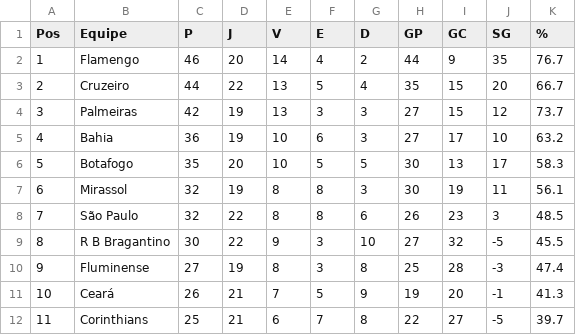
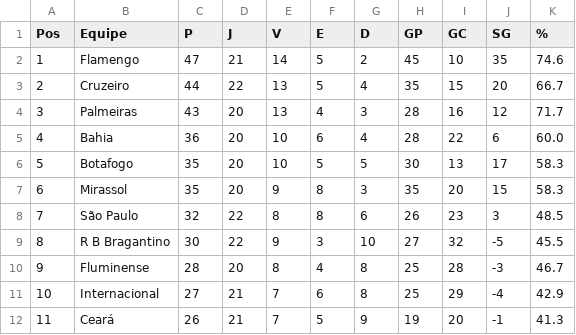
Before and after one commit to tlvzz/BR2025, a CSV file: dados/classificacao.csv, drawn as a sheet; only a part is shown; the diff covers the shown part only.

```diff
--- a/dados/classificacao.csv
+++ b/dados/classificacao.csv
@@ -1,12 +1,12 @@
 Pos,Equipe,P,J,V,E,D,GP,GC,SG,%
-1,Flamengo,46,20,14,4,2,44,9,35,76.7
+1,Flamengo,47,21,14,5,2,45,10,35,74.6
 2,Cruzeiro,44,22,13,5,4,35,15,20,66.7
-3,Palmeiras,42,19,13,3,3,27,15,12,73.7
-4,Bahia,36,19,10,6,3,27,17,10,63.2
+3,Palmeiras,43,20,13,4,3,28,16,12,71.7
+4,Bahia,36,20,10,6,4,28,22,6,60.0
 5,Botafogo,35,20,10,5,5,30,13,17,58.3
-6,Mirassol,32,19,8,8,3,30,19,11,56.1
+6,Mirassol,35,20,9,8,3,35,20,15,58.3
 7,São Paulo,32,22,8,8,6,26,23,3,48.5
 8,R B Bragantino,30,22,9,3,10,27,32,-5,45.5
-9,Fluminense,27,19,8,3,8,25,28,-3,47.4
-10,Ceará,26,21,7,5,9,19,20,-1,41.3
-11,Corinthians,25,21,6,7,8,22,27,-5,39.7
+9,Fluminense,28,20,8,4,8,25,28,-3,46.7
+10,Internacional,27,21,7,6,8,25,29,-4,42.9
+11,Ceará,26,21,7,5,9,19,20,-1,41.3
```
Also changed, not shown: 2 added rows, 2 removed rows and 41 edited cells elsewhere in this file.
